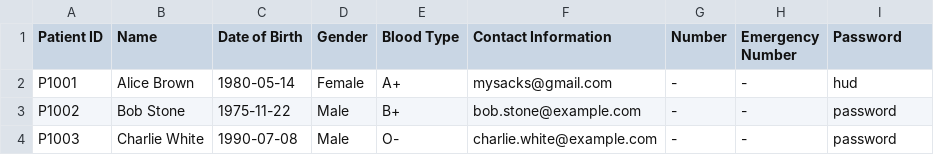
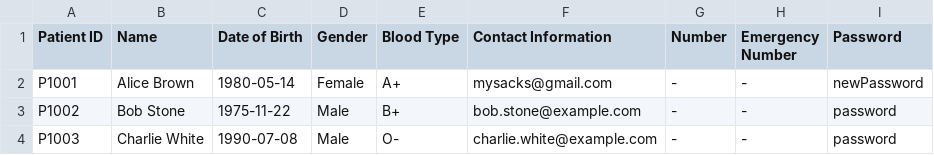
Before and after one commit to WhiteHatHud/SC2002Project, a CSV file: Patient List CSV.csv, drawn as a sheet.

Commit message:
Add reset password functionality

```diff
--- a/Patient List CSV.csv
+++ b/Patient List CSV.csv
@@ -1,3 +1,3 @@
 Patient ID,Name,Date of Birth,Gender,Blood Type,Contact Information, Number, Emergency Number,Password
-P1001,Alice Brown,1980-05-14,Female,A+,mysacks@gmail.com, -, -,hud
+P1001,Alice Brown,1980-05-14,Female,A+,mysacks@gmail.com, -, -,newPassword
 P1002,Bob Stone,1975-11-22,Male,B+,bob.stone@example.com, -, -,password
```
Also changed, not shown: Staff_List.csv, 7 other files.
